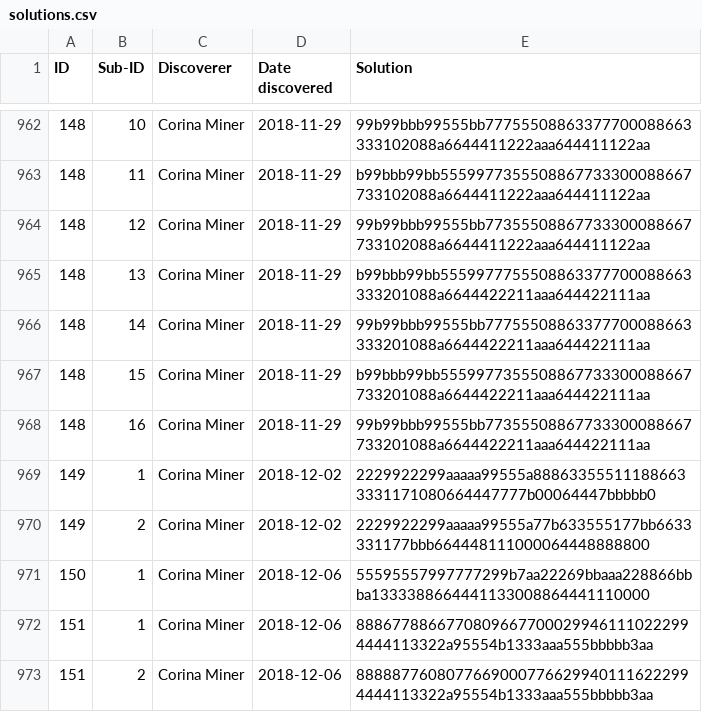
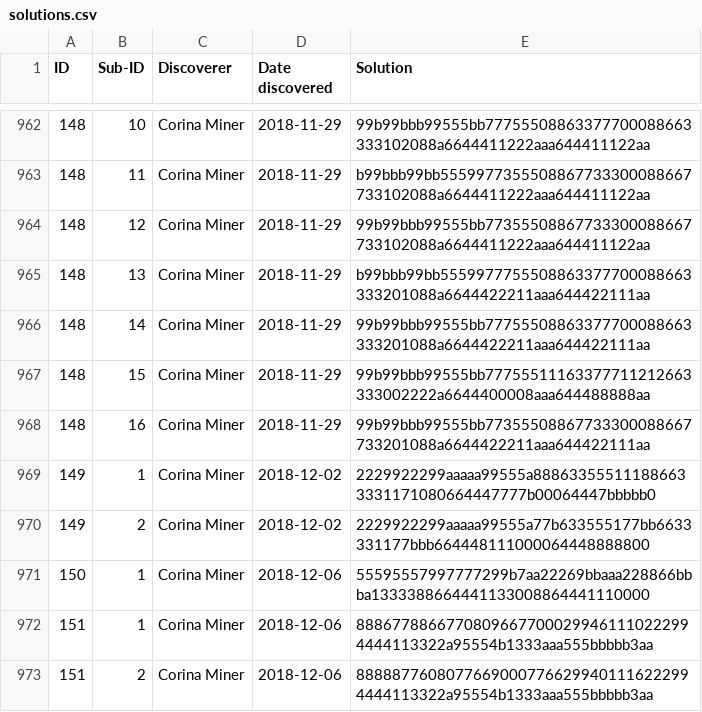
Before and after one commit to corinaminer/triangle-puzzle, a CSV file: solutions.csv, drawn as a sheet; only a part is shown, gaps mark what is left out.

Commit message:
screwed up solutions.csv; travis should fail

```diff
--- a/solutions.csv
+++ b/solutions.csv
@@ -966,3 +966,3 @@ ID,Sub-ID,Discoverer,Date discovered,Solution
 148,14,Corina Miner,2018-11-29,99b99bbb99555bb77755508863377700088663333201088a6644422211aaa644422111aa
-148,15,Corina Miner,2018-11-29,b99bbb99bb5559977355508867733300088667733201088a6644422211aaa644422111aa
+148,15,Corina Miner,2018-11-29,99b99bbb99555bb77755511163377711212663333002222a6644400008aaa644488888aa
 148,16,Corina Miner,2018-11-29,99b99bbb99555bb77355508867733300088667733201088a6644422211aaa644422111aa
```
